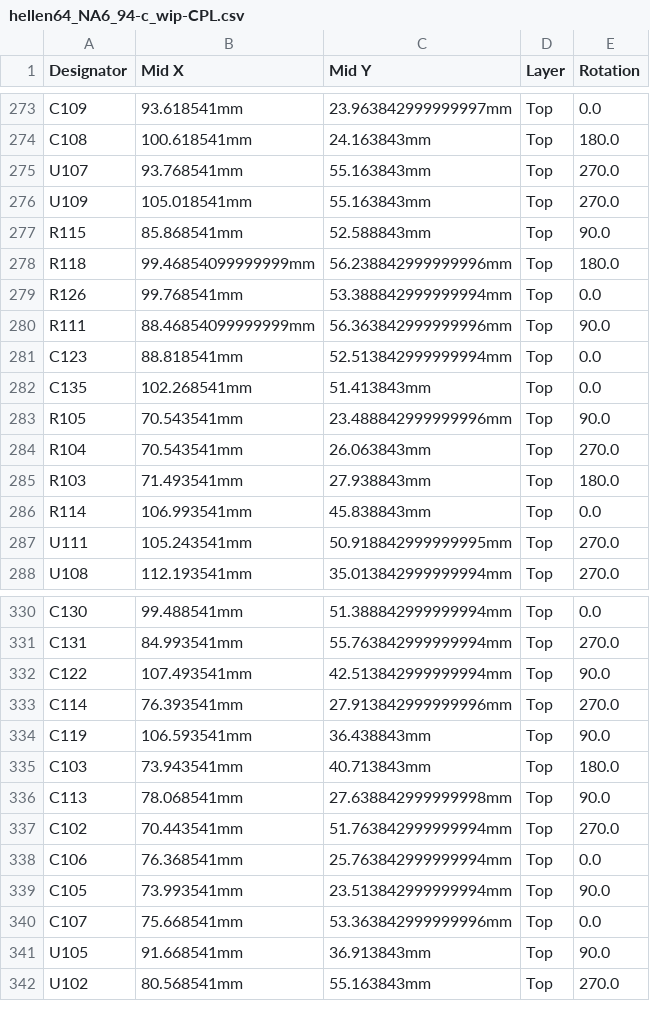
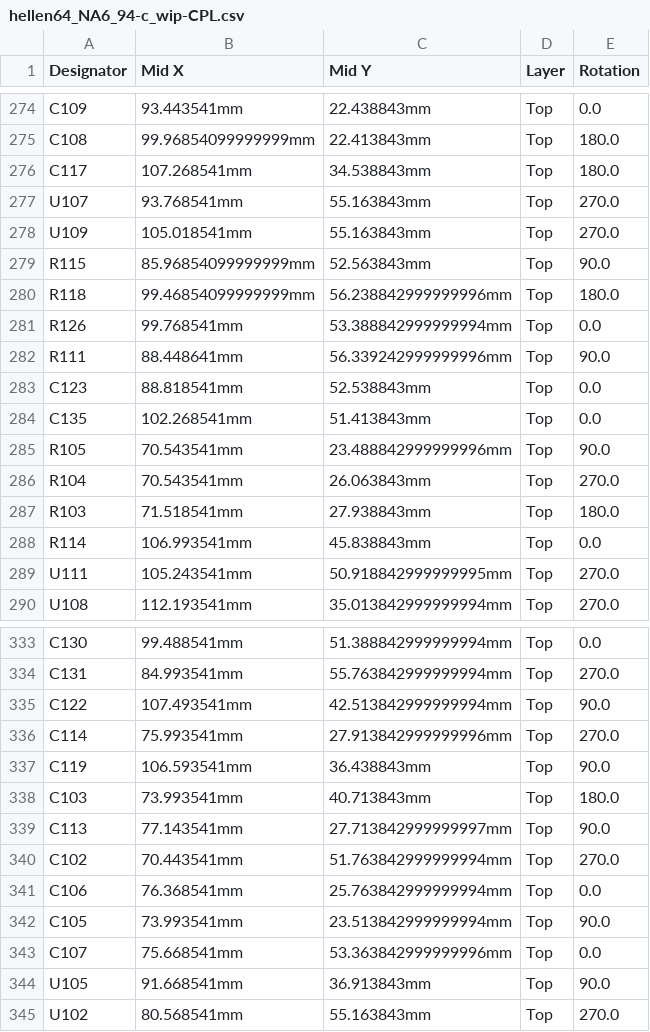
Before and after one commit to rusefi/hellen-miata-NA6, a CSV file: boards/hellen64_NA6_94-c_wip/board/hellen64_NA6_94-c_wip-CPL.csv, drawn as a sheet; only a part is shown, gaps mark what is left out; addresses are those after the commit; the diff covers the shown part only; the diff names each change by its address in the sheet, - before the commit and + after, or states it on an @@ line.

```diff
--- a/boards/hellen64_NA6_94-c_wip/board/hellen64_NA6_94-c_wip-CPL.csv
+++ b/boards/hellen64_NA6_94-c_wip/board/hellen64_NA6_94-c_wip-CPL.csv
-B274 (Mid X): 93.618541mm
+B274 (Mid X): 93.443541mm
-C274 (Mid Y): 23.963842999999997mm
+C274 (Mid Y): 22.438843mm
-B275 (Mid X): 100.618541mm
+B275 (Mid X): 99.96854099999999mm
-C275 (Mid Y): 24.163843mm
+C275 (Mid Y): 22.413843mm
+row 276: C117 | 107.268541mm | 34.538843mm | Top | 180.0
-B279 (Mid X): 85.868541mm
+B279 (Mid X): 85.96854099999999mm
-C279 (Mid Y): 52.588843mm
+C279 (Mid Y): 52.563843mm
-B282 (Mid X): 88.46854099999999mm
+B282 (Mid X): 88.448641mm
-C282 (Mid Y): 56.363842999999996mm
+C282 (Mid Y): 56.339242999999996mm
-C283 (Mid Y): 52.513842999999994mm
+C283 (Mid Y): 52.538843mm
-B287 (Mid X): 71.493541mm
+B287 (Mid X): 71.518541mm
-B336 (Mid X): 76.393541mm
+B336 (Mid X): 75.993541mm
-B338 (Mid X): 73.943541mm
+B338 (Mid X): 73.993541mm
-B339 (Mid X): 78.068541mm
+B339 (Mid X): 77.143541mm
-C339 (Mid Y): 27.638842999999998mm
+C339 (Mid Y): 27.713842999999997mm
```
Also changed, not shown: 3 added rows, 1 removed row, 1 moved row and 47 edited cells elsewhere in this file, boards/hellen64_NA6_94-c_wip/board/hellen64_NA6_94-c_wip-BOM.csv, boards/hellen64_NA6_94-c_wip/frame/64_NA6_94-BOM.csv, 29 other files.
